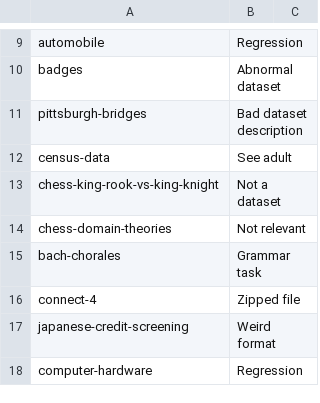
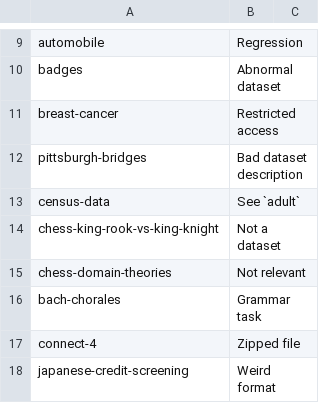
Before and after one commit to JackDunnNZ/UCIData.jl, a CSV file: datafiles/missing.csv, drawn as a sheet; only a part is shown, gaps mark what is left out; the shorter side is filled out with more unchanged rows; the diff covers the shown part only.

```diff
--- a/datafiles/missing.csv
+++ b/datafiles/missing.csv
@@ -10,4 +10,5 @@ automobile,Regression
 badges,Abnormal dataset
+breast-cancer,Restricted access
 pittsburgh-bridges,Bad dataset description
-census-data,See adult
+census-data,See `adult`
 chess-king-rook-vs-king-knight,Not a dataset
```
Also changed, not shown: 30 added rows elsewhere in this file, 12 other files.
